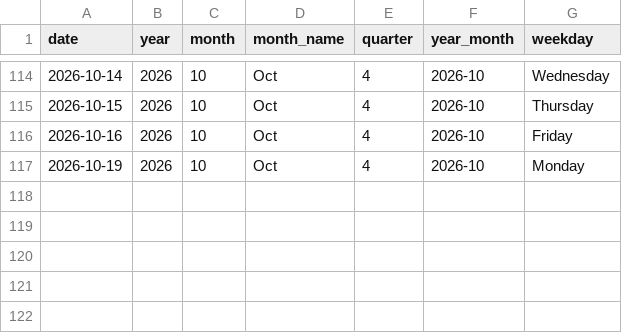
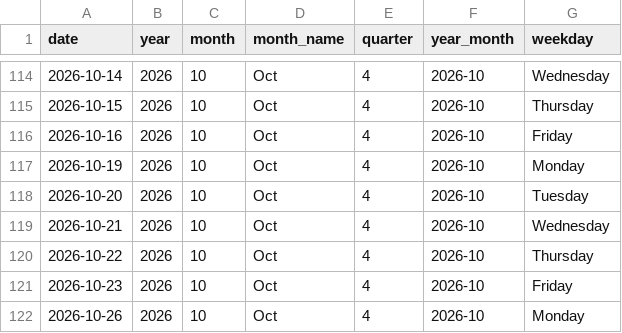
Before and after one commit to lollo1008/portfolio-dashboard, a CSV file: data/powerbi/dim_date.csv, drawn as a sheet; only a part is shown, gaps mark what is left out.

```diff
--- a/data/powerbi/dim_date.csv
+++ b/data/powerbi/dim_date.csv
@@ -117 +117,6 @@ date,year,month,month_name,quarter,year_month,weekday
 2026-10-19,2026,10,Oct,4,2026-10,Monday
+2026-10-20,2026,10,Oct,4,2026-10,Tuesday
+2026-10-21,2026,10,Oct,4,2026-10,Wednesday
+2026-10-22,2026,10,Oct,4,2026-10,Thursday
+2026-10-23,2026,10,Oct,4,2026-10,Friday
+2026-10-26,2026,10,Oct,4,2026-10,Monday
```
Also changed, not shown: data/benchmark.csv, data/correlation_matrix_top10.csv, 10 other files.
